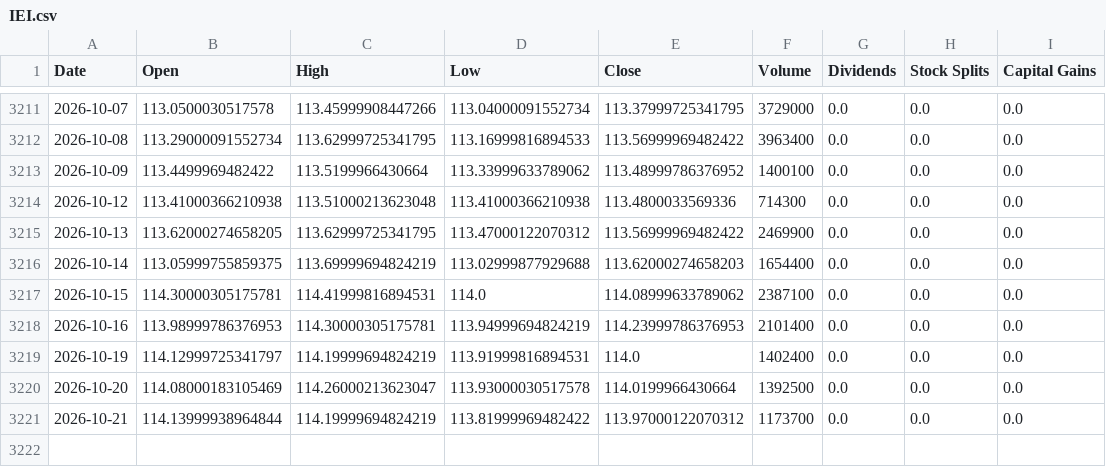
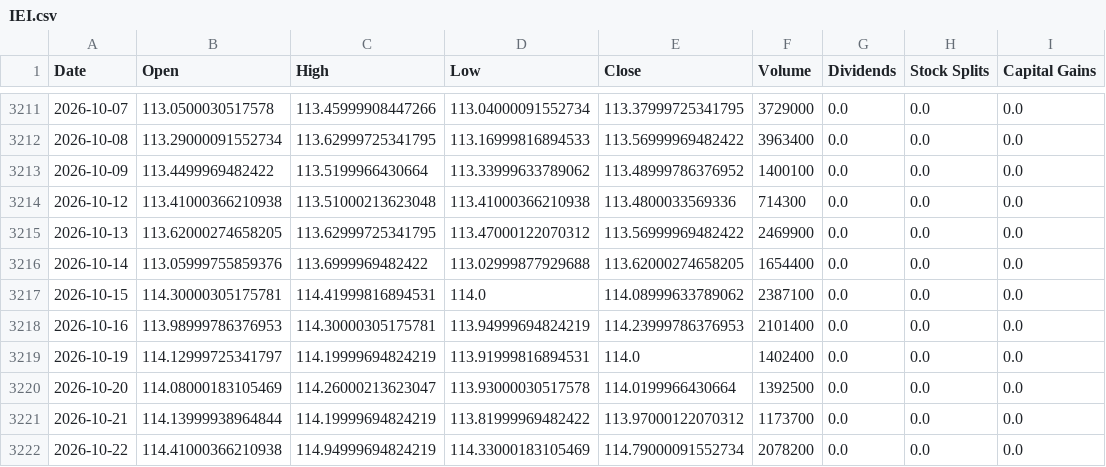
Before and after one commit to Sergr777/tradingview-mcp-jackson, a CSV file: data/etf/IEI.csv, drawn as a sheet; only a part is shown, gaps mark what is left out.

```diff
--- a/data/etf/IEI.csv
+++ b/data/etf/IEI.csv
@@ -3215,3 +3215,3 @@ Date,Open,High,Low,Close,Volume,Dividends,Stock Splits,Capital Gains
 2026-10-13,113.62000274658205,113.62999725341795,113.47000122070312,113.56999969482422,2469900,0.0,0.0,0.0
-2026-10-14,113.05999755859375,113.69999694824219,113.02999877929688,113.62000274658203,1654400,0.0,0.0,0.0
+2026-10-14,113.05999755859376,113.6999969482422,113.02999877929688,113.62000274658205,1654400,0.0,0.0,0.0
 2026-10-15,114.30000305175781,114.41999816894531,114.0,114.08999633789062,2387100,0.0,0.0,0.0
@@ -3221 +3221,2 @@ Date,Open,High,Low,Close,Volume,Dividends,Stock Splits,Capital Gains
 2026-10-21,114.13999938964844,114.19999694824219,113.81999969482422,113.97000122070312,1173700,0.0,0.0,0.0
+2026-10-22,114.41000366210938,114.94999694824219,114.33000183105469,114.79000091552734,2078200,0.0,0.0,0.0
```
Also changed, not shown: data/SPY_daily_10y.csv, data/etf/IWM.csv, 12 other files.
